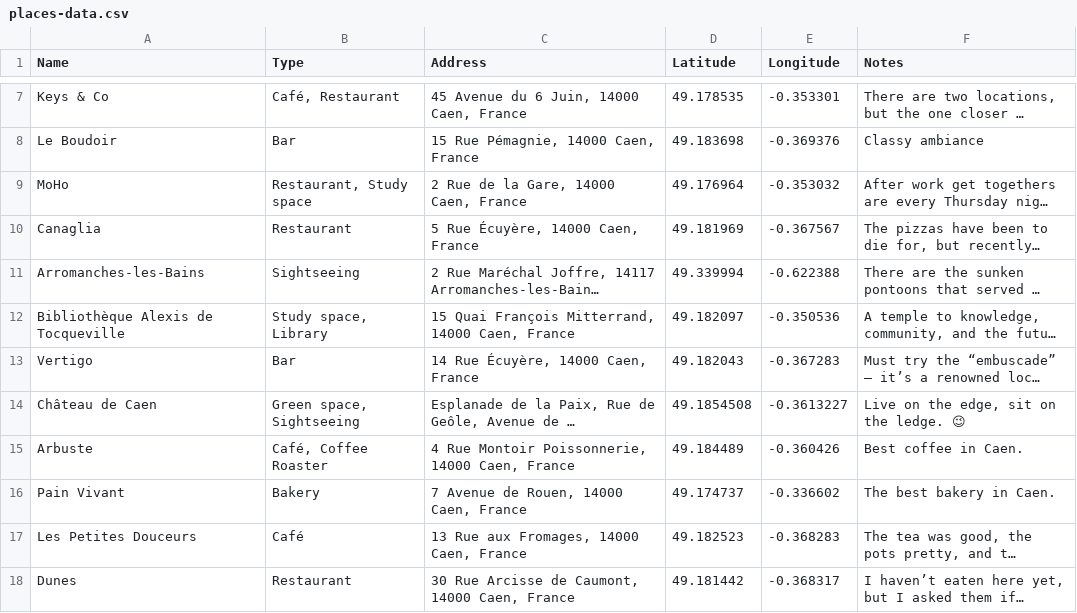
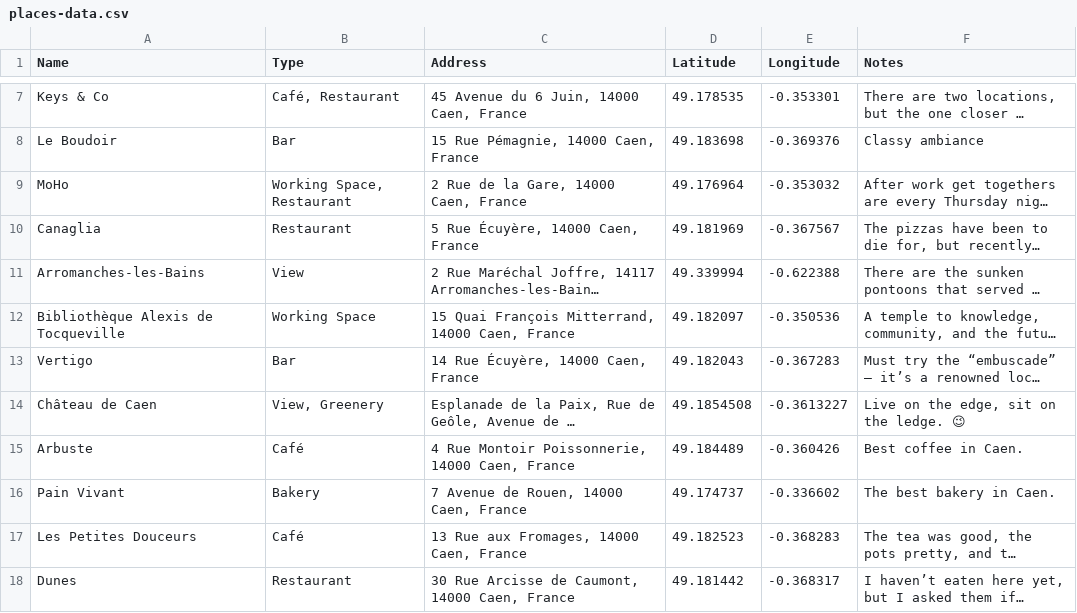
Before and after one commit to JamesMitofsky/reading-data-visualizer, a CSV file: public/places-data.csv, drawn as a sheet; only a part is shown, gaps mark what is left out; long unchanged cells end in …; the diff covers the shown part only; the diff names each change by its address in the sheet, - before the commit and + after, or states it on an @@ line.

```diff
--- a/public/places-data.csv
+++ b/public/places-data.csv
-B9 (Type): Restaurant, Study space
+B9 (Type): Working Space, Restaurant
-B11 (Type): Sightseeing
+B11 (Type): View
-B12 (Type): Study space, Library
+B12 (Type): Working Space
-B14 (Type): Green space, Sightseeing
+B14 (Type): View, Greenery
-B15 (Type): Café, Coffee Roaster
+B15 (Type): Café
```
Also changed, not shown: 3 added rows and 4 edited cells elsewhere in this file, 13 other files.
